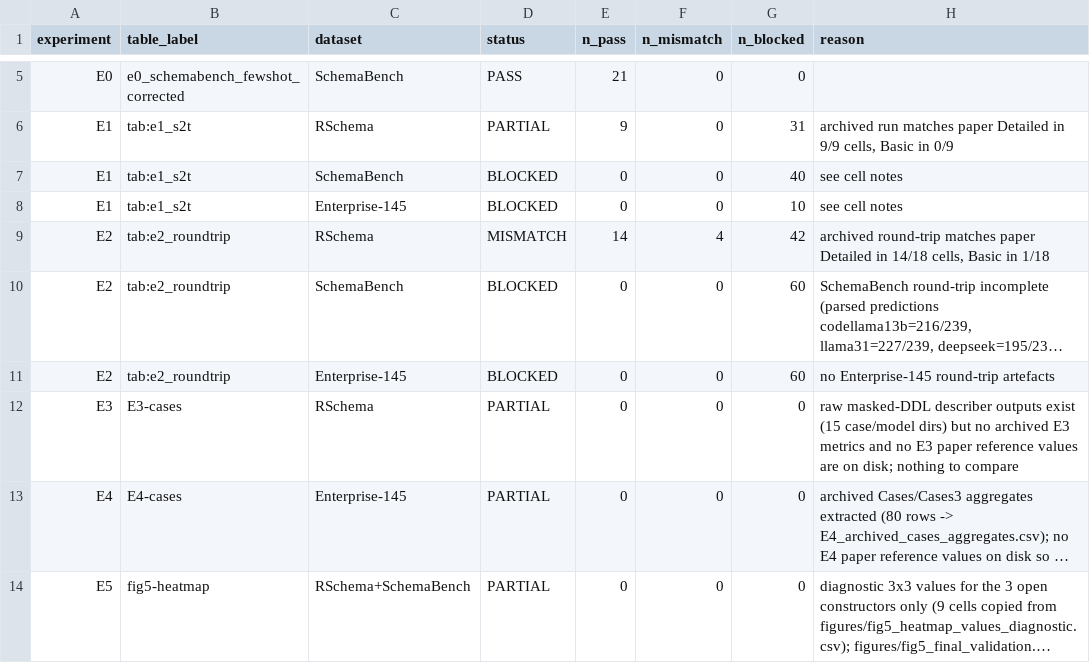
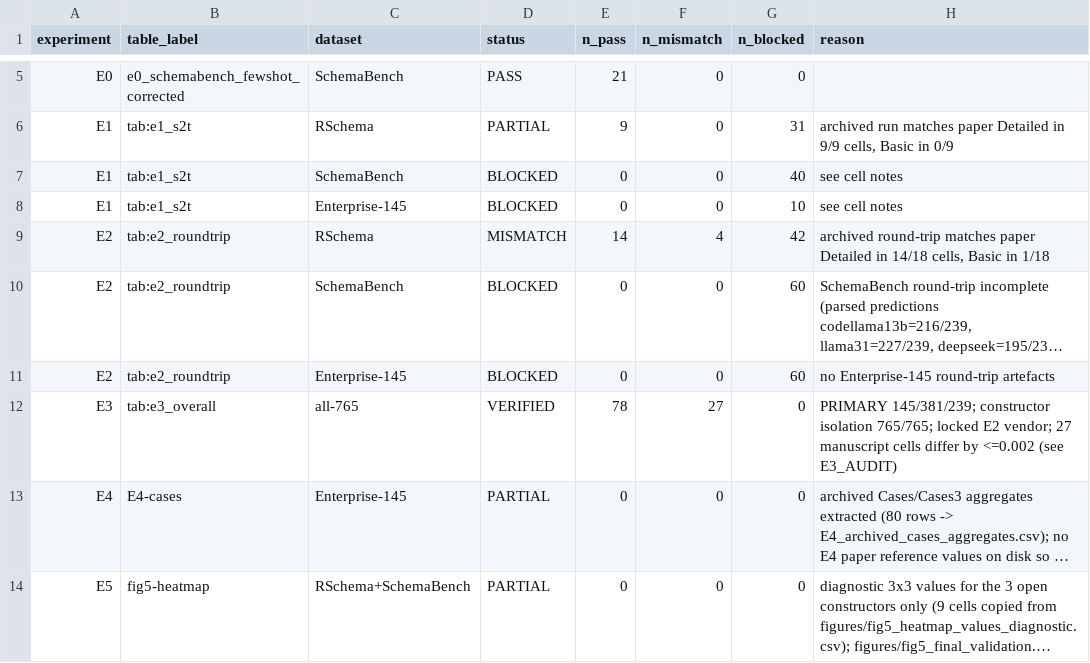
Before and after one commit to iamsriom/SchemaBridge, a CSV file: results/metrics/reproduced/summary_all.csv, drawn as a sheet; only a part is shown, gaps mark what is left out; long unchanged cells end in …; removed rows and columns are numbered as before the commit, all else as after; the diff names each change by its address in the sheet, - before the commit and + after, or states it on an @@ line.

```diff
--- a/results/metrics/reproduced/summary_all.csv
+++ b/results/metrics/reproduced/summary_all.csv
-row 12: E3 | E3-cases | RSchema | PARTIAL | 0 | 0 | 0 | raw masked-DDL describer outputs exist (15 case/model dirs) but no archived E3 metrics and no E3 paper reference values are on disk; nothing to compare
+row 12: E3 | tab:e3_overall | all-765 | VERIFIED | 78 | 27 | 0 | PRIMARY 145/381/239; constructor isolation 765/765; locked E2 vendor; 27 manuscript cells differ by <=0.002 (see E3_AUDIT)
```
Also changed, not shown: results/metrics/reproduced/E3_summary.csv, 57 other files.
